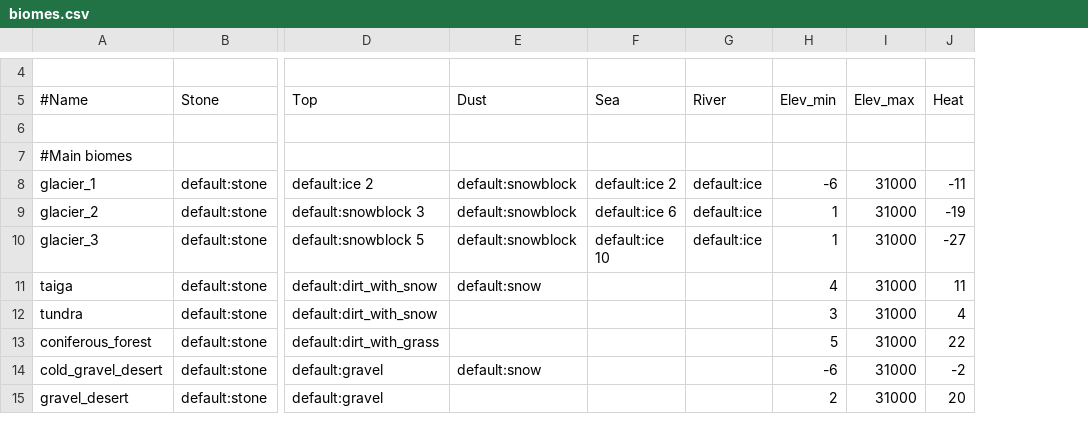
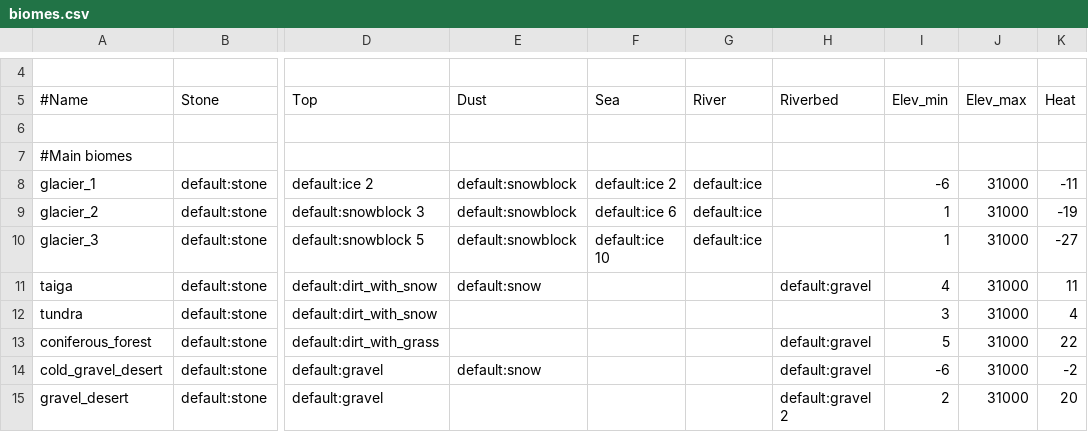
Before and after one commit to gaelysam/30-biomes, a CSV file: biomes.csv, drawn as a sheet; only a part is shown, gaps mark what is left out; the diff names each change by its address in the sheet, - before the commit and + after, or states it on an @@ line.

Commit message:
Added 'riverbed' field to biomes.csv to use the riverbed nodes

```diff
--- a/biomes.csv
+++ b/biomes.csv
+column H (Riverbed), rows 11-15: default:gravel |  | default:gravel | default:gravel | default:gravel 2
```
Also changed, not shown: 1 other file.
